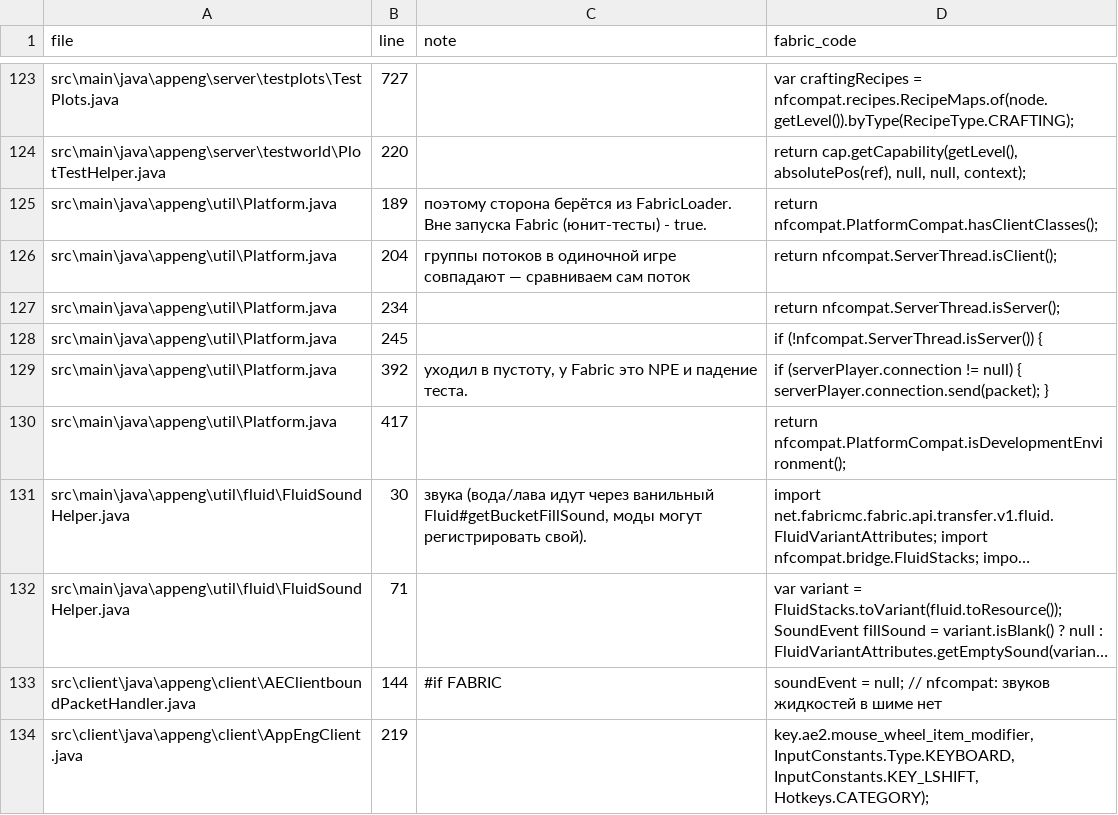
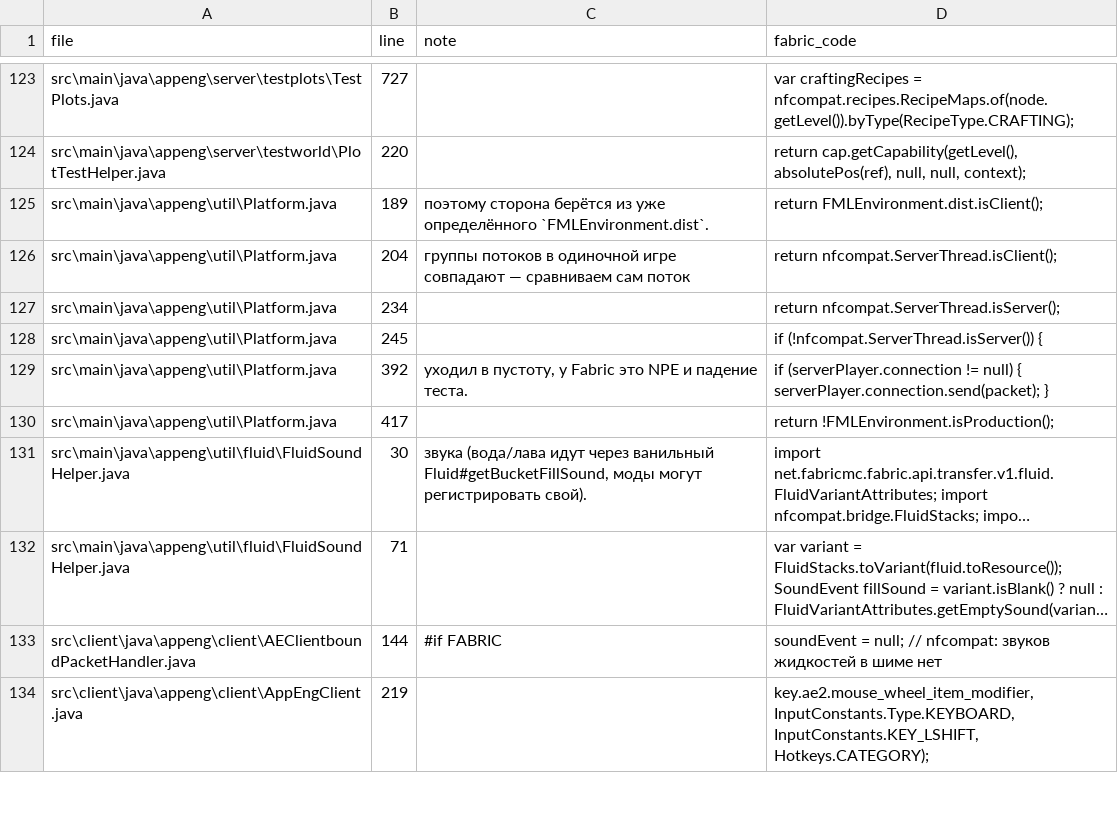
Before and after one commit to TMKSpace/Applied-Energistics-2, a TSV file: markers.tsv, drawn as a sheet; only a part is shown, gaps mark what is left out; long unchanged cells end in …; the diff names each change by its address in the sheet, - before the commit and + after, or states it on an @@ line.

Commit message:
fabric: Platform берёт сторону из FMLEnvironment (уже определён при старте), PlatformCompat не нужен
hasClientClasses() -> FMLEnvironment.dist.isClient(), isDevelopmentEnvironment() -> !FMLEnvironment.isProduction(): это тот же env, что шим определяет при запуске сервера, дублирующий nfcompat.PlatformCompat удалён.

```diff
--- a/markers.tsv
+++ b/markers.tsv
-C125 (note): …берётся из FabricLoader. Вне запуска Fabric (юнит-тесты) - true.
+C125 (note): …берётся из уже определённого `FMLEnvironment.dist`.
-D125 (fabric_code): return nfcompat.PlatformCompat.hasClientClasses();
+D125 (fabric_code): return FMLEnvironment.dist.isClient();
-D130 (fabric_code): return nfcompat.PlatformCompat.isDevelopmentEnvironment();
+D130 (fabric_code): return !FMLEnvironment.isProduction();
```
Also changed, not shown: 2 other files.
